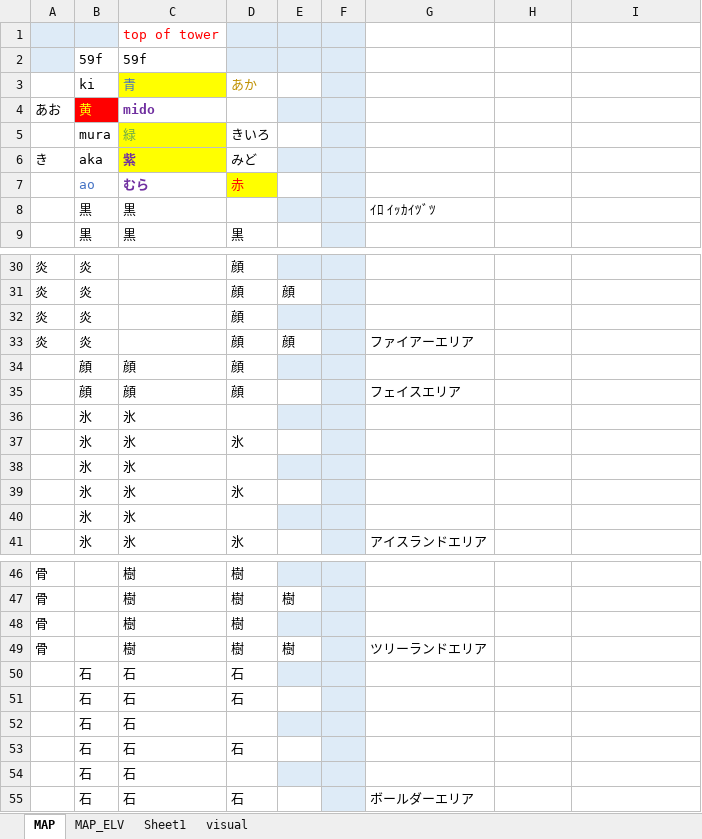
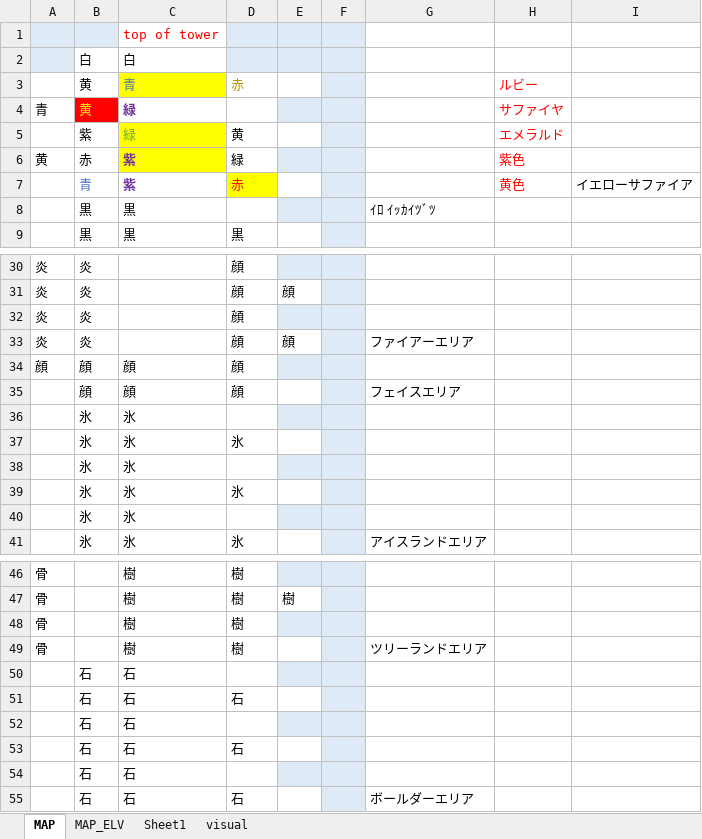
Before and after one commit to eqlair/magia-pilgrims, an Excel workbook: files/MAP/MAP002.xlsx, sheet MAP, drawn as a sheet; only a part is shown, gaps mark what is left out; values as stored, in another font and other column widths than the file's, no borders; removed rows and columns are numbered as before the commit, all else as after; the diff names each change by its address in the sheet, - before the commit and + after, or states it on an @@ line.

```diff
--- a/files/MAP/MAP002.xlsx (sheet MAP)
+++ b/files/MAP/MAP002.xlsx (sheet MAP)
-row 2:  | 59f | 59f
-row 3:  | ki | 青 | あか
-row 4: あお | 黄 | mido
-row 5:  | mura | 緑 | きいろ
-row 6: き | aka | 紫 | みど
-row 7:  | ao | むら | 赤
+row 2:  | 白 | 白
+row 3:  | 黄 | 青 | 赤 |  |  |  | ルビー
+row 4: 青 | 黄 | 緑 |  |  |  |  | サファイヤ
+row 5:  | 紫 | 緑 | 黄 |  |  |  | エメラルド
+row 6: 黄 | 赤 | 紫 | 緑 |  |  |  | 紫色
+row 7:  | 青 | 紫 | 赤 |  |  |  | 黄色 | イエローサファイア
-A34: (empty)
+A34: 顔
-E49: 樹
+E49: (empty)
-D50: 石
+D50: (empty)
```
Also changed, not shown: sheet Sheet1, sheet MAP_ELV, sheet visual, public/files/MAP/MAP002.xlsx, 5 other files.
